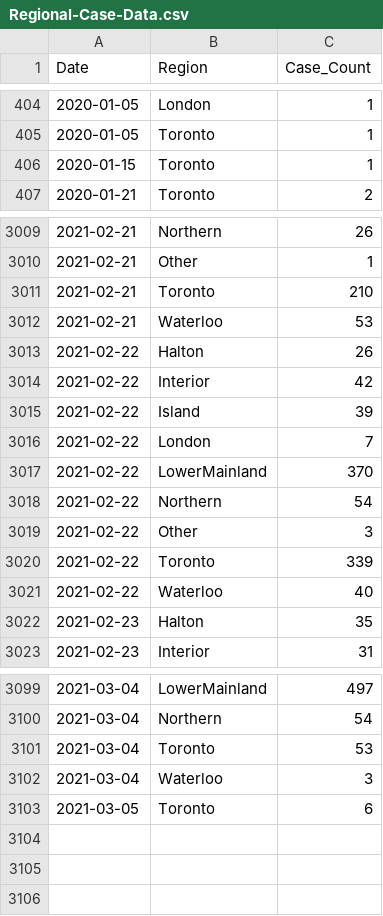
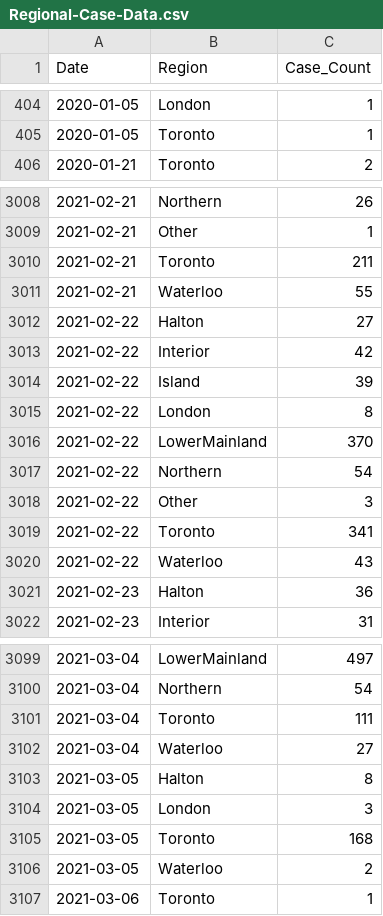
Before and after one commit to peliopoulos/COVID, a CSV file: Regional-Case-Data.csv, drawn as a sheet; only a part is shown, gaps mark what is left out; the diff covers the shown part only.

```diff
--- a/Regional-Case-Data.csv
+++ b/Regional-Case-Data.csv
@@ -405,3 +405,2 @@ Date,Region,Case_Count
 2020-01-05,Toronto,1
-2020-01-15,Toronto,1
 2020-01-21,Toronto,2
@@ -3010,8 +3009,8 @@ Date,Region,Case_Count
 2021-02-21,Other,1
-2021-02-21,Toronto,210
-2021-02-21,Waterloo,53
-2021-02-22,Halton,26
+2021-02-21,Toronto,211
+2021-02-21,Waterloo,55
+2021-02-22,Halton,27
 2021-02-22,Interior,42
 2021-02-22,Island,39
-2021-02-22,London,7
+2021-02-22,London,8
 2021-02-22,LowerMainland,370
@@ -3019,5 +3018,5 @@ Date,Region,Case_Count
 2021-02-22,Other,3
-2021-02-22,Toronto,339
-2021-02-22,Waterloo,40
-2021-02-23,Halton,35
+2021-02-22,Toronto,341
+2021-02-22,Waterloo,43
+2021-02-23,Halton,36
 2021-02-23,Interior,31
@@ -3100,4 +3100,8 @@ Date,Region,Case_Count
 2021-03-04,Northern,54
-2021-03-04,Toronto,53
-2021-03-04,Waterloo,3
-2021-03-05,Toronto,6
+2021-03-04,Toronto,111
+2021-03-04,Waterloo,27
+2021-03-05,Halton,8
+2021-03-05,London,3
+2021-03-05,Toronto,168
+2021-03-05,Waterloo,2
+2021-03-06,Toronto,1
```
Also changed, not shown: 1 added row and 67 edited cells elsewhere in this file.
